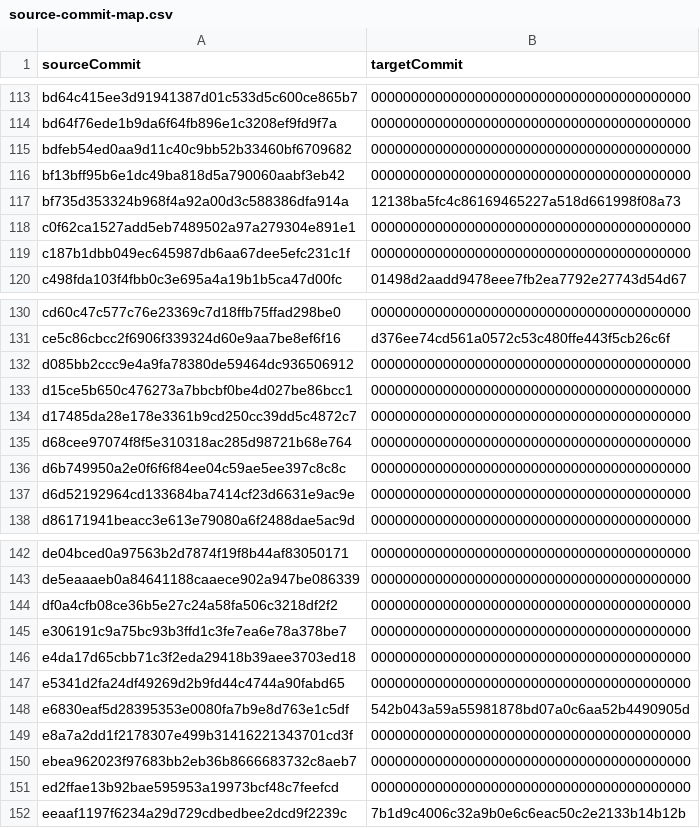
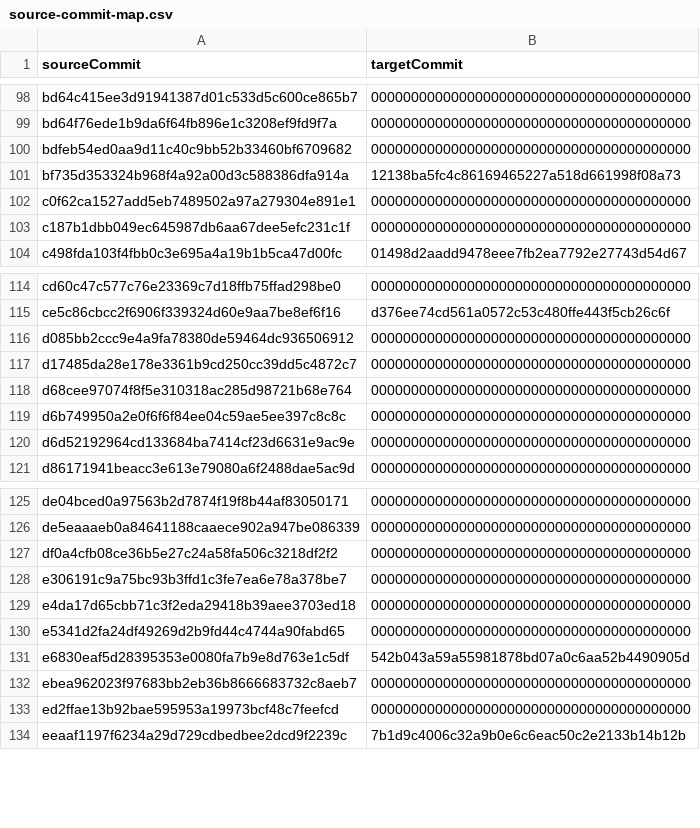
Before and after one commit to agentic-delivery-lab/agentic-delivery-architecture, a CSV file: architecture/references/source-commit-map.csv, drawn as a sheet; only a part is shown, gaps mark what is left out; the diff covers the shown part only.

```diff
--- a/architecture/references/source-commit-map.csv
+++ b/architecture/references/source-commit-map.csv
@@ -115,3 +100,2 @@ bd64f76ede1b9da6f64fb896e1c3208ef9fd9f7a,000000000000000000000000000000000000000
 bdfeb54ed0aa9d11c40c9bb52b33460bf6709682,0000000000000000000000000000000000000000
-bf13bff95b6e1dc49ba818d5a790060aabf3eb42,0000000000000000000000000000000000000000
 bf735d353324b968f4a92a00d3c588386dfa914a,12138ba5fc4c86169465227a518d661998f08a73
@@ -132,3 +116,2 @@ ce5c86cbcc2f6906f339324d60e9aa7be8ef6f16,d376ee74cd561a0572c53c480ffe443f5cb26c6
 d085bb2ccc9e4a9fa78380de59464dc936506912,0000000000000000000000000000000000000000
-d15ce5b650c476273a7bbcbf0be4d027be86bcc1,0000000000000000000000000000000000000000
 d17485da28e178e3361b9cd250cc39dd5c4872c7,0000000000000000000000000000000000000000
@@ -148,3 +131,2 @@ e5341d2fa24df49269d2b9fd44c4744a90fabd65,000000000000000000000000000000000000000
 e6830eaf5d28395353e0080fa7b9e8d763e1c5df,542b043a59a55981878bd07a0c6aa52b4490905d
-e8a7a2dd1f2178307e499b31416221343701cd3f,0000000000000000000000000000000000000000
 ebea962023f97683bb2eb36b8666683732c8aeb7,0000000000000000000000000000000000000000
```
Also changed, not shown: 15 removed rows elsewhere in this file, migration/source-commit-map.csv, 2 other files.
